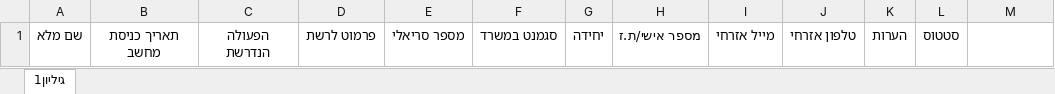
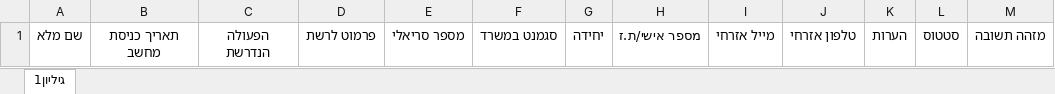
Before and after one commit to NaorOrZion/pc-status-website, an Excel workbook: db/forms-data.xlsx, sheet גיליון1, drawn as a sheet; values as stored, in another font and other column widths than the file's, no borders; table styles not drawn; the diff names each change by its address in the sheet, - before the commit and + after, or states it on an @@ line.

```diff
--- a/db/forms-data.xlsx (sheet גיליון1)
+++ b/db/forms-data.xlsx (sheet גיליון1)
-M1: (empty)
+M1: מזהה תשובה
```
Also changed, not shown: db/test.xlsx, 4 other files.
